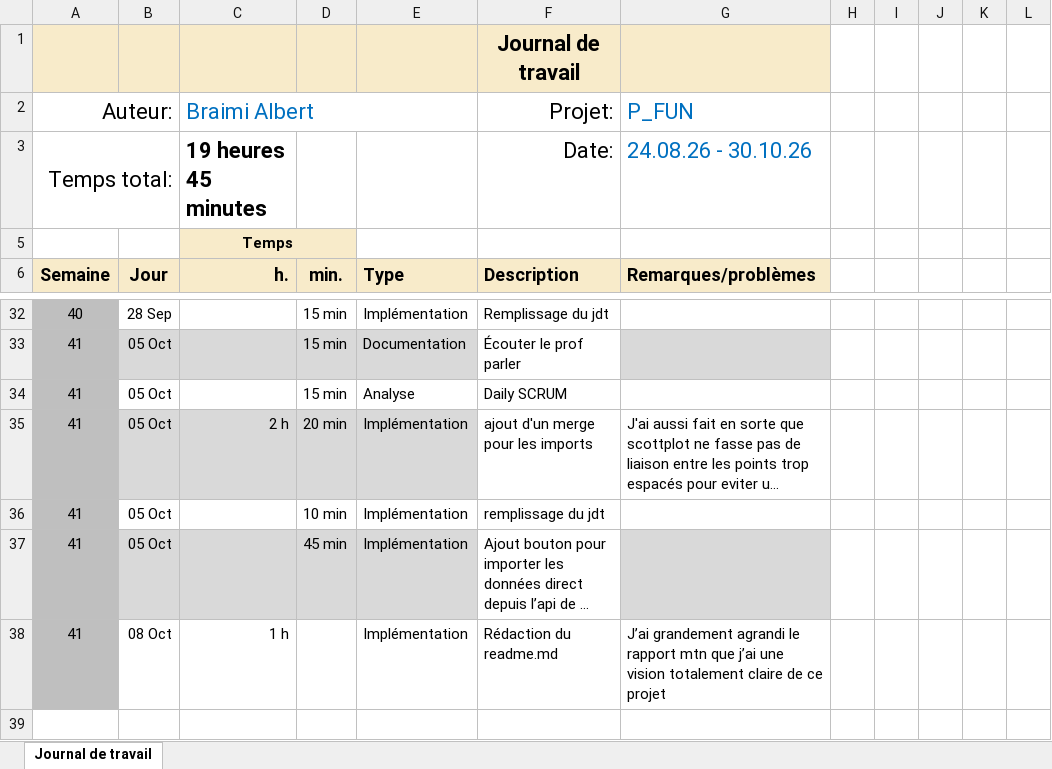
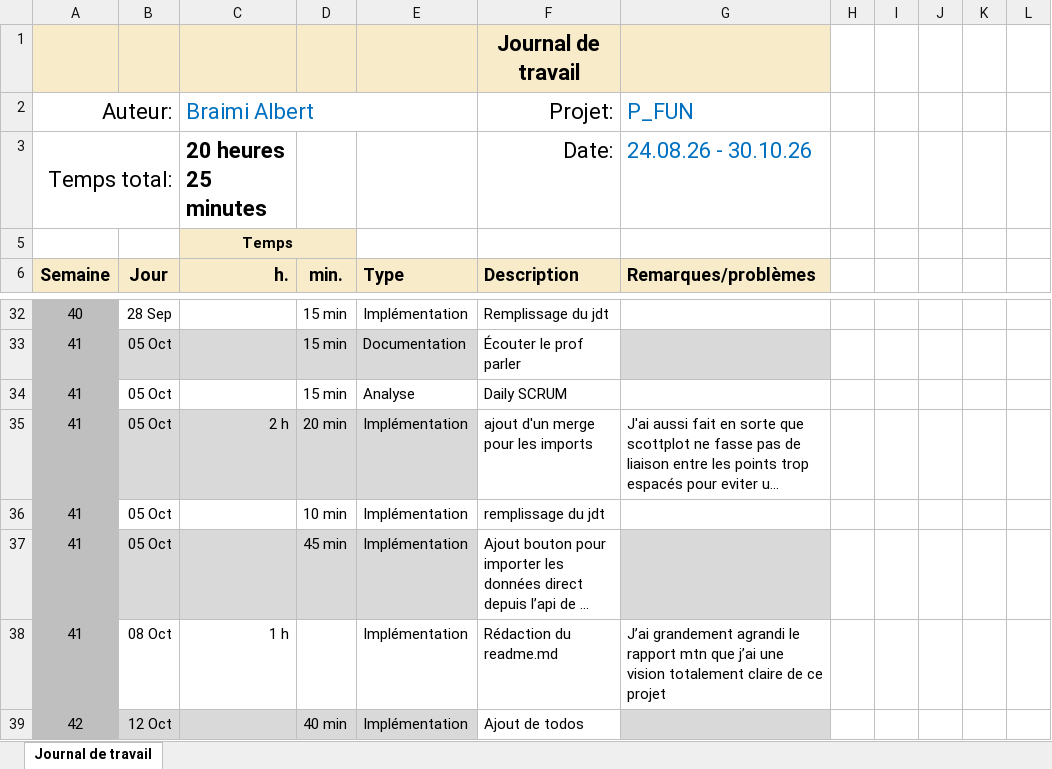
Before and after one commit to alberrboyyy/space-weather, an Excel workbook: Journal-de-Travail_BraimiAlbert.xlsx, sheet Journal de travail, drawn as a sheet; only a part is shown, gaps mark what is left out; long unchanged cells end in …; values as stored, in another font and other column widths than the file's, no borders; conditional formats and table styles not drawn; the diff names each change by its address in the sheet, - before the commit and + after, or states it on an @@ line.

Commit message:
feat(ui): ajout d'une barre de défilement y et deplacement des légendes

```diff
--- a/Journal-de-Travail_BraimiAlbert.xlsx (sheet Journal de travail)
+++ b/Journal-de-Travail_BraimiAlbert.xlsx (sheet Journal de travail)
-C3 (Braimi Albert): 19 heures 45 minutes
+C3 (Braimi Albert): 20 heures 25 minutes
+row 39: 42 | 12 Oct |  | 40 min | Implémentation | Ajout de todos
```
Also changed, not shown: hidden cells, 3 other files.
